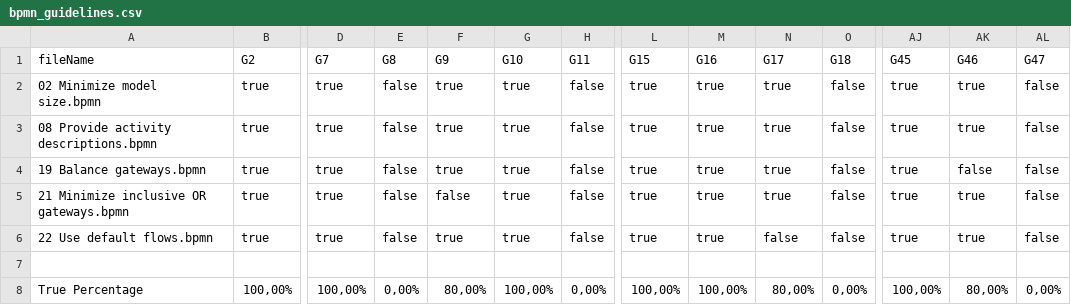
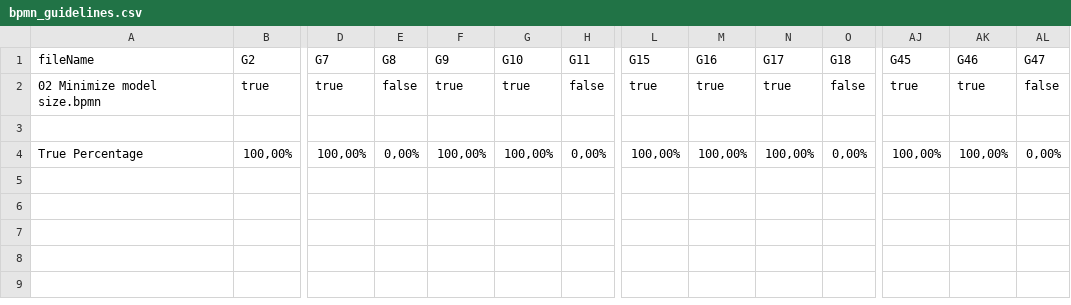
Before and after one commit to manuolivercam/bpmn-inspector, a CSV file: src/main/resources/bpmnGuidelinesOutput/bpmn_guidelines.csv, drawn as a sheet; only a part is shown, gaps mark what is left out; removed rows and columns are numbered as before the commit, all else as after; rows hold the shown columns only; the diff names each change by its address in the sheet, - before the commit and + after, or states it on an @@ line.

```diff
--- a/src/main/resources/bpmnGuidelinesOutput/bpmn_guidelines.csv
+++ b/src/main/resources/bpmnGuidelinesOutput/bpmn_guidelines.csv
-row 3: 08 Provide activity descriptions.bpmn | true | true | false | true | true | false | true | true | true | false | true | true | false
-row 4: 19 Balance gateways.bpmn | true | true | false | true | true | false | true | true | true | false | true | false | false
-row 5: 21 Minimize inclusive OR gateways.bpmn | true | true | false | false | true | false | true | true | true | false | true | true | false
-row 6: 22 Use default flows.bpmn | true | true | false | true | true | false | true | true | false | false | true | true | false
-F4 (G9): 80,00%
+F4 (G9): 100,00%
-N4 (G17): 80,00%
+N4 (G17): 100,00%
-AK4 (G46): 80,00%
+AK4 (G46): 100,00%
```
Also changed, not shown: src/main/resources/bpmnCounterOutput/bpmn_combinedSets.csv, 7 other files.
